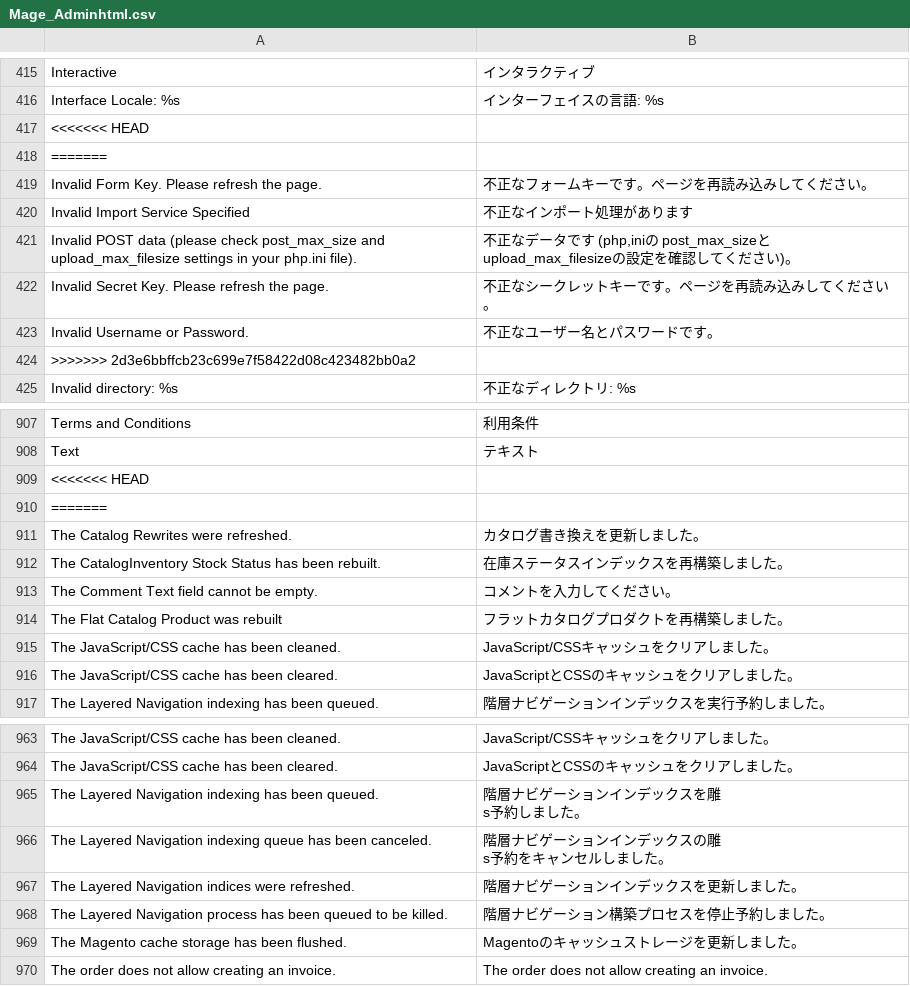
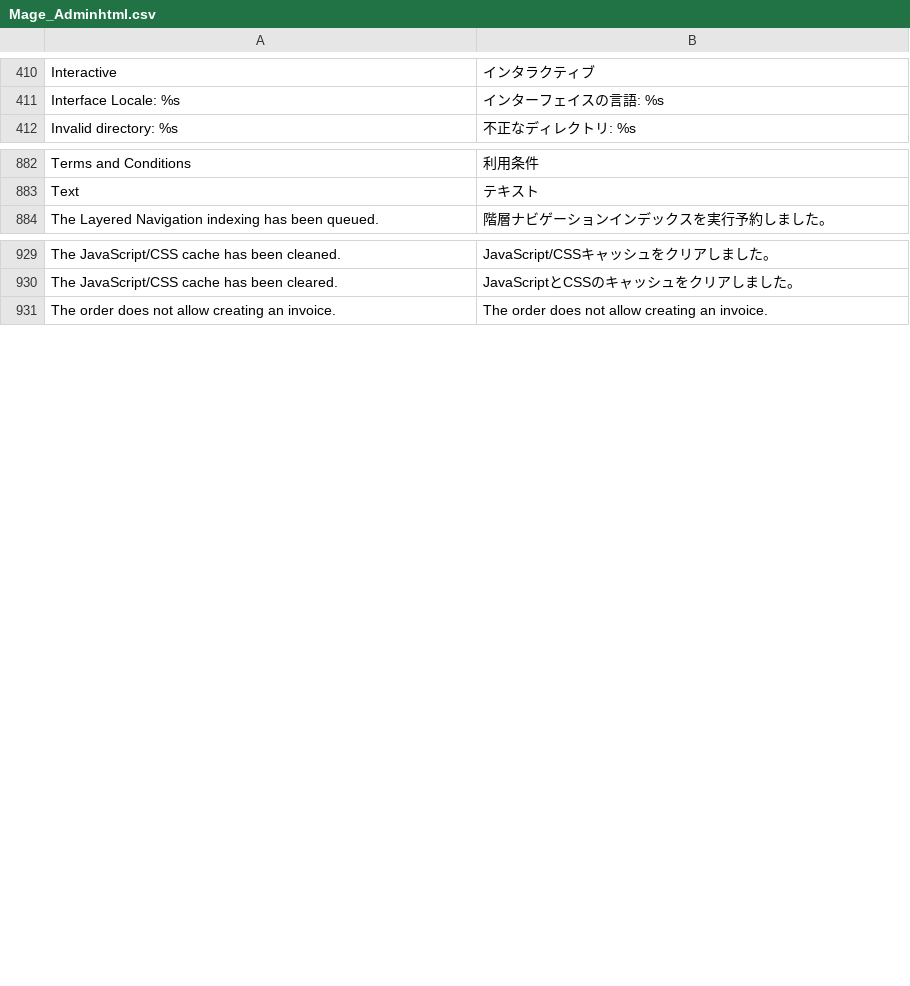
Before and after one commit to HirokazuNishi/Magento-Japanese-Translation, a CSV file: ja_JP/Mage_Adminhtml.csv, drawn as a sheet; only a part is shown, gaps mark what is left out; ↵ is a line break in a cell; the diff covers the shown part only; the diff names each change by its address in the sheet, - before the commit and + after, or states it on an @@ line.

Commit message:
modified:   Mage_Adminhtml.csv

```diff
--- a/ja_JP/Mage_Adminhtml.csv
+++ b/ja_JP/Mage_Adminhtml.csv
-row 417: <<<<<<< HEAD
-row 418: =======
-row 419: Invalid Form Key. Please refresh the page. | 不正なフォームキーです。ページを再読み込みしてください。
-row 420: Invalid Import Service Specified | 不正なインポート処理があります
-row 421: Invalid POST data (please check post_max_size and upload_max_filesize settings in your php.ini file). | 不正なデータです (php,iniの post_max_sizeとupload_max_filesizeの設定を確認してください)。
-row 422: Invalid Secret Key. Please refresh the page. | 不正なシークレットキーです。ページを再読み込みしてください。
-row 423: Invalid Username or Password. | 不正なユーザー名とパスワードです。
-row 424: >>>>>>> 2d3e6bbffcb23c699e7f58422d08c423482bb0a2
-row 909: <<<<<<< HEAD
-row 910: =======
-row 911: The Catalog Rewrites were refreshed. | カタログ書き換えを更新しました。
-row 912: The CatalogInventory Stock Status has been rebuilt. | 在庫ステータスインデックスを再構築しました。
-row 913: The Comment Text field cannot be empty. | コメントを入力してください。
-row 914: The Flat Catalog Product was rebuilt | フラットカタログプロダクトを再構築しました。
-row 915: The JavaScript/CSS cache has been cleaned. | JavaScript/CSSキャッシュをクリアしました。
-row 916: The JavaScript/CSS cache has been cleared. | JavaScriptとCSSのキャッシュをクリアしました。
-row 965: The Layered Navigation indexing has been queued. | 階層ナビゲーションインデックスを雕 ↵ s予約しました。
-row 966: The Layered Navigation indexing queue has been canceled. | 階層ナビゲーションインデックスの雕 ↵ s予約をキャンセルしました。
-row 967: The Layered Navigation indices were refreshed. | 階層ナビゲーションインデックスを更新しました。
-row 968: The Layered Navigation process has been queued to be killed. | 階層ナビゲーション構築プロセスを停止予約しました。
-row 969: The Magento cache storage has been flushed. | Magentoのキャッシュストレージを更新しました。
```
Also changed, not shown: 32 removed rows and 1 edited cell elsewhere in this file.
